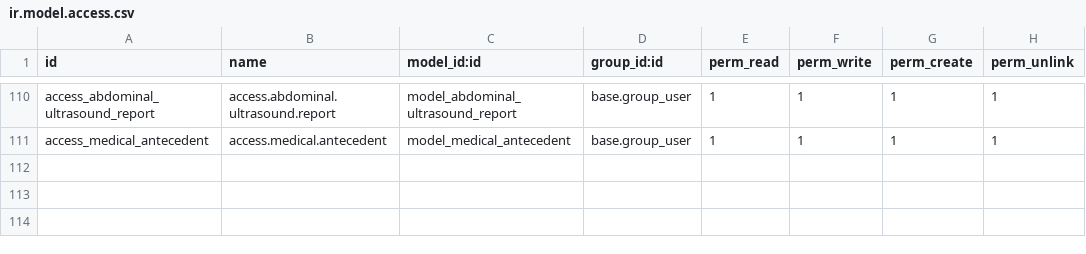
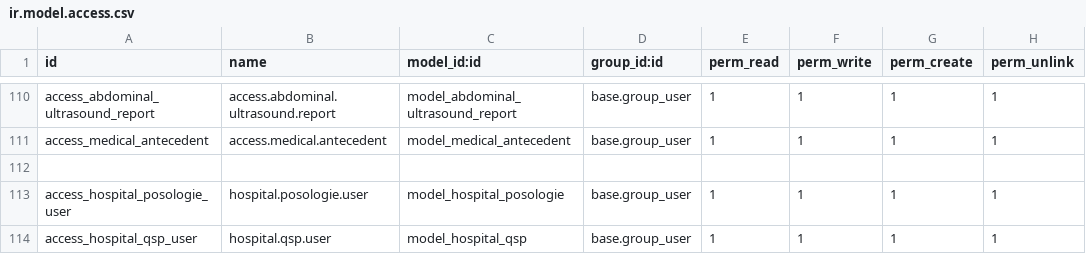
Before and after one commit to larbiabdou/cabinet-boukraa, a CSV file: base_hospital_management/security/ir.model.access.csv, drawn as a sheet; only a part is shown, gaps mark what is left out.

```diff
--- a/base_hospital_management/security/ir.model.access.csv
+++ b/base_hospital_management/security/ir.model.access.csv
@@ -111 +111,4 @@ access_abdominal_ultrasound_report,access.abdominal.ultrasound.report,model_abdo
 access_medical_antecedent,access.medical.antecedent,model_medical_antecedent,base.group_user,1,1,1,1
+
+access_hospital_posologie_user,hospital.posologie.user,model_hospital_posologie,base.group_user,1,1,1,1
+access_hospital_qsp_user,hospital.qsp.user,model_hospital_qsp,base.group_user,1,1,1,1
```
Also changed, not shown: 5 other files.
